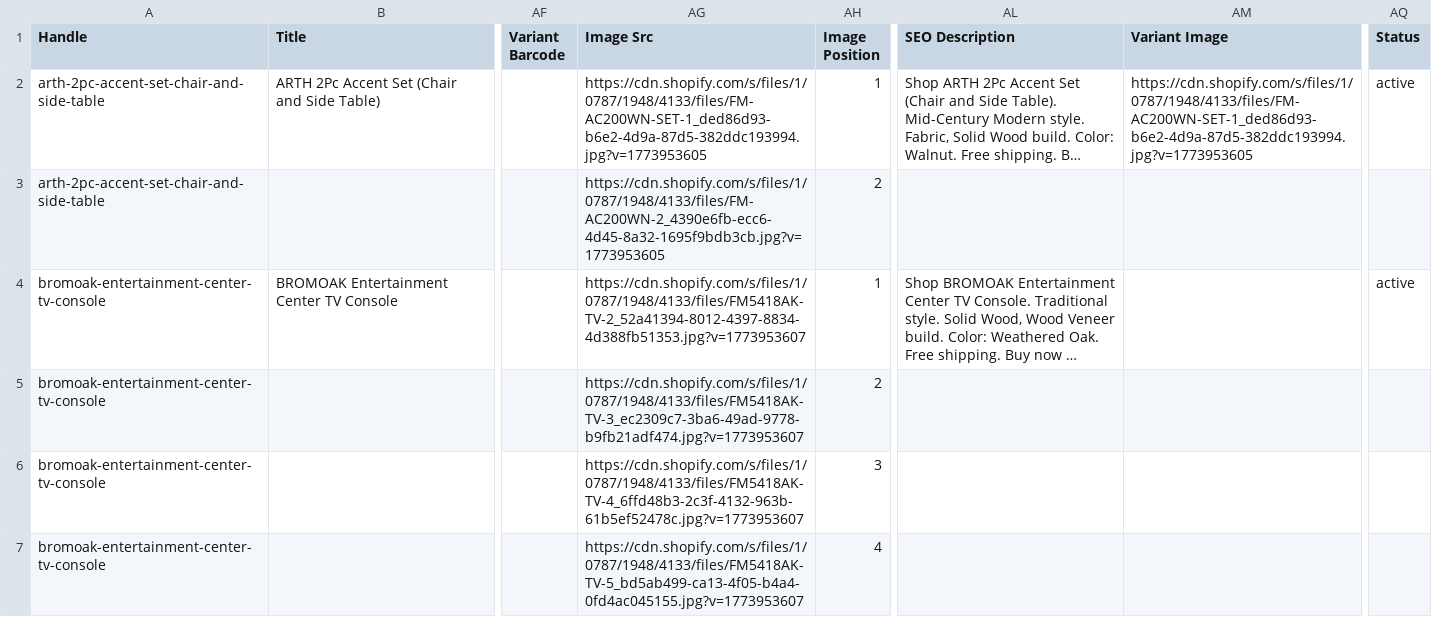
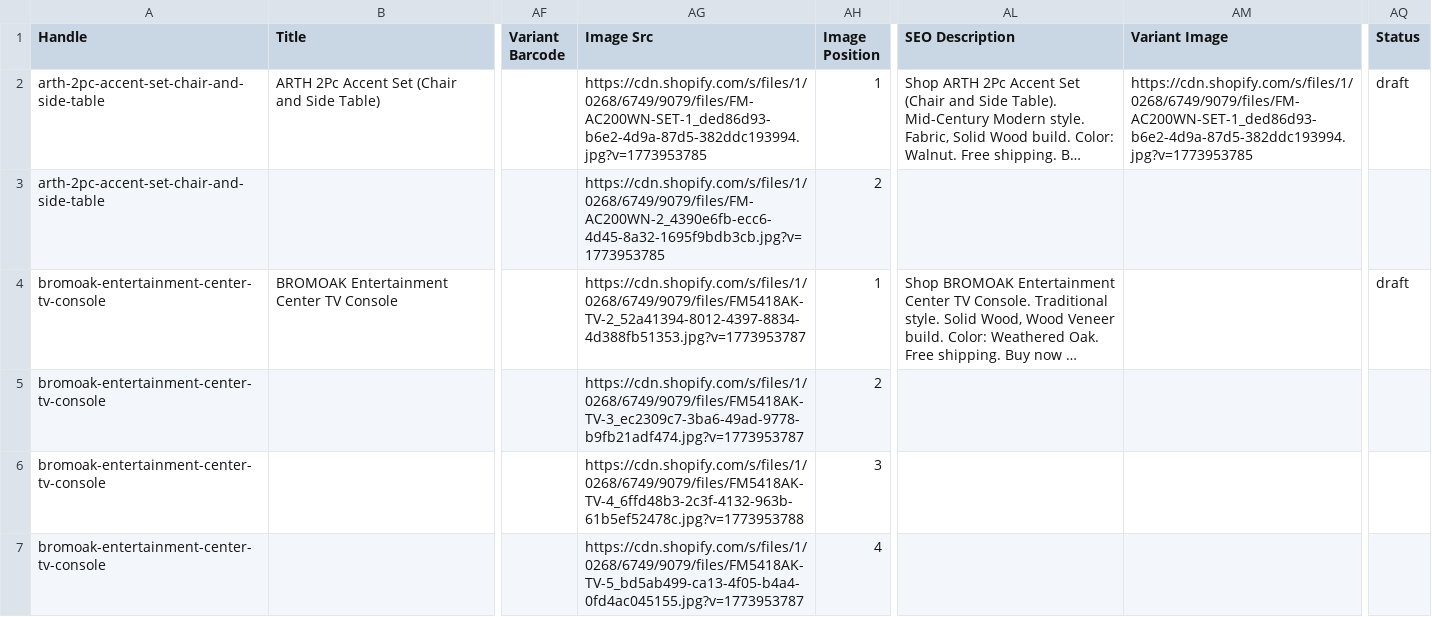
Before and after one commit to Saydur8853/FOA_data, a CSV file: DONE WORK/7 - Living-Set-shopify-ready.csv, drawn as a sheet; only a part is shown, gaps mark what is left out; long unchanged cells end in …; the diff covers the shown part only; the diff names each change by its address in the sheet, - before the commit and + after, or states it on an @@ line.

```diff
--- a/DONE WORK/7 - Living-Set-shopify-ready.csv
+++ b/DONE WORK/7 - Living-Set-shopify-ready.csv
-AG2 (Image Src): https://cdn.shopify.com/s/files/1/0787/1948/4133/files/FM-AC200WN-SET-1_ded86d93-b6e2-4d9a-87d5-382ddc193994.jpg?v=1773953605
+AG2 (Image Src): https://cdn.shopify.com/s/files/1/0268/6749/9079/files/FM-AC200WN-SET-1_ded86d93-b6e2-4d9a-87d5-382ddc193994.jpg?v=1773953785
-AM2 (Variant Image): https://cdn.shopify.com/s/files/1/0787/1948/4133/files/FM-AC200WN-SET-1_ded86d93-b6e2-4d9a-87d5-382ddc193994.jpg?v=1773953605
+AM2 (Variant Image): https://cdn.shopify.com/s/files/1/0268/6749/9079/files/FM-AC200WN-SET-1_ded86d93-b6e2-4d9a-87d5-382ddc193994.jpg?v=1773953785
-AQ2 (Status): active
+AQ2 (Status): draft
-AG3 (Image Src): https://cdn.shopify.com/s/files/1/0787/1948/4133/files/FM-AC200WN-2_4390e6fb-ecc6-4d45-8a32-1695f9bdb3cb.jpg?v=1773953605
+AG3 (Image Src): https://cdn.shopify.com/s/files/1/0268/6749/9079/files/FM-AC200WN-2_4390e6fb-ecc6-4d45-8a32-1695f9bdb3cb.jpg?v=1773953785
-AG4 (Image Src): https://cdn.shopify.com/s/files/1/0787/1948/4133/files/FM5418AK-TV-2_52a41394-8012-4397-8834-4d388fb51353.jpg?v=1773953607
+AG4 (Image Src): https://cdn.shopify.com/s/files/1/0268/6749/9079/files/FM5418AK-TV-2_52a41394-8012-4397-8834-4d388fb51353.jpg?v=1773953787
-AQ4 (Status): active
+AQ4 (Status): draft
-AG5 (Image Src): https://cdn.shopify.com/s/files/1/0787/1948/4133/files/FM5418AK-TV-3_ec2309c7-3ba6-49ad-9778-b9fb21adf474.jpg?v=1773953607
+AG5 (Image Src): https://cdn.shopify.com/s/files/1/0268/6749/9079/files/FM5418AK-TV-3_ec2309c7-3ba6-49ad-9778-b9fb21adf474.jpg?v=1773953787
-AG6 (Image Src): https://cdn.shopify.com/s/files/1/0787/1948/4133/files/FM5418AK-TV-4_6ffd48b3-2c3f-4132-963b-61b5ef52478c.jpg?v=1773953607
+AG6 (Image Src): https://cdn.shopify.com/s/files/1/0268/6749/9079/files/FM5418AK-TV-4_6ffd48b3-2c3f-4132-963b-61b5ef52478c.jpg?v=1773953788
-AG7 (Image Src): https://cdn.shopify.com/s/files/1/0787/1948/4133/files/FM5418AK-TV-5_bd5ab499-ca13-4f05-b4a4-0fd4ac045155.jpg?v=1773953607
+AG7 (Image Src): https://cdn.shopify.com/s/files/1/0268/6749/9079/files/FM5418AK-TV-5_bd5ab499-ca13-4f05-b4a4-0fd4ac045155.jpg?v=1773953787
```
Also changed, not shown: 28 edited cells elsewhere in this file, DONE WORK/1 - Nexoes-Set-shopify-ready.csv, DONE WORK/2 - Accent-Set-shopify-ready.csv, 16 other files.
